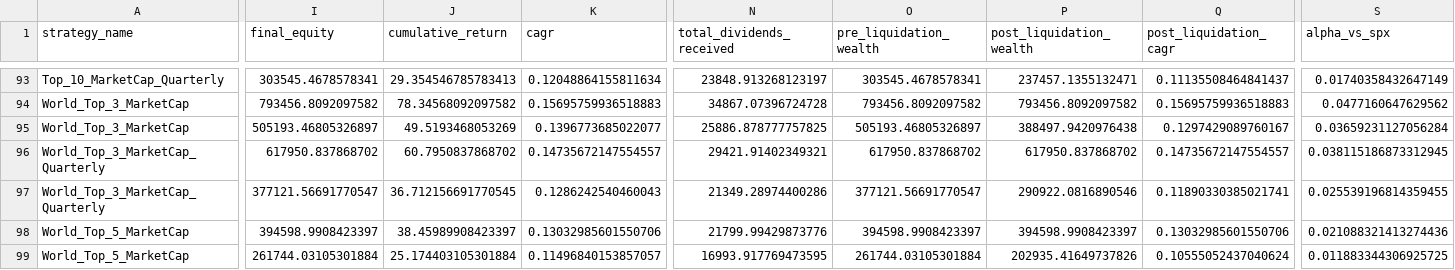
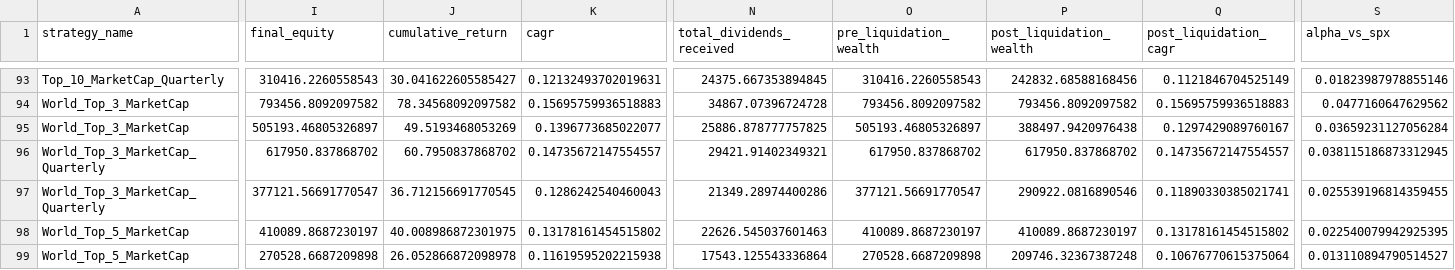
Before and after one commit to chris-catignani/sp500_strategy, a CSV file: outputs/summary_metrics.csv, drawn as a sheet; only a part is shown, gaps mark what is left out; the diff covers the shown part only; the diff names each change by its address in the sheet, - before the commit and + after, or states it on an @@ line.

```diff
--- a/outputs/summary_metrics.csv
+++ b/outputs/summary_metrics.csv
-I93 (final_equity): 303545.4678578341
+I93 (final_equity): 310416.2260558543
-J93 (cumulative_return): 29.354546785783413
+J93 (cumulative_return): 30.041622605585427
-K93 (cagr): 0.12048864155811634
+K93 (cagr): 0.12132493702019631
-N93 (total_dividends_received): 23848.913268123197
+N93 (total_dividends_received): 24375.667353894845
-O93 (pre_liquidation_wealth): 303545.4678578341
+O93 (pre_liquidation_wealth): 310416.2260558543
-P93 (post_liquidation_wealth): 237457.1355132471
+P93 (post_liquidation_wealth): 242832.68588168456
-Q93 (post_liquidation_cagr): 0.11135508464841437
+Q93 (post_liquidation_cagr): 0.1121846704525149
-S93 (alpha_vs_spx): 0.01740358432647149
+S93 (alpha_vs_spx): 0.01823987978855146
-I98 (final_equity): 394598.9908423397
+I98 (final_equity): 410089.8687230197
-J98 (cumulative_return): 38.45989908423397
+J98 (cumulative_return): 40.008986872301975
-K98 (cagr): 0.13032985601550706
+K98 (cagr): 0.13178161454515802
-N98 (total_dividends_received): 21799.99429873776
+N98 (total_dividends_received): 22626.545037601463
-O98 (pre_liquidation_wealth): 394598.9908423397
+O98 (pre_liquidation_wealth): 410089.8687230197
-P98 (post_liquidation_wealth): 394598.9908423397
+P98 (post_liquidation_wealth): 410089.8687230197
-Q98 (post_liquidation_cagr): 0.13032985601550706
+Q98 (post_liquidation_cagr): 0.13178161454515802
-S98 (alpha_vs_spx): 0.021088321413274436
+S98 (alpha_vs_spx): 0.022540079942925395
-I99 (final_equity): 261744.03105301884
+I99 (final_equity): 270528.6687209898
-J99 (cumulative_return): 25.174403105301884
+J99 (cumulative_return): 26.052866872098978
-K99 (cagr): 0.11496840153857057
+K99 (cagr): 0.11619595202215938
-N99 (total_dividends_received): 16993.917769473595
+N99 (total_dividends_received): 17543.125543336864
-O99 (pre_liquidation_wealth): 261744.03105301884
+O99 (pre_liquidation_wealth): 270528.6687209898
-P99 (post_liquidation_wealth): 202935.41649737826
+P99 (post_liquidation_wealth): 209746.32367387248
-Q99 (post_liquidation_cagr): 0.10555052437040624
+Q99 (post_liquidation_cagr): 0.10676770615375064
-S99 (alpha_vs_spx): 0.011883344306925725
+S99 (alpha_vs_spx): 0.013110894790514527
```
Also changed, not shown: 153 edited cells elsewhere in this file, outputs/annual_breakdown.csv, 13 other files.
